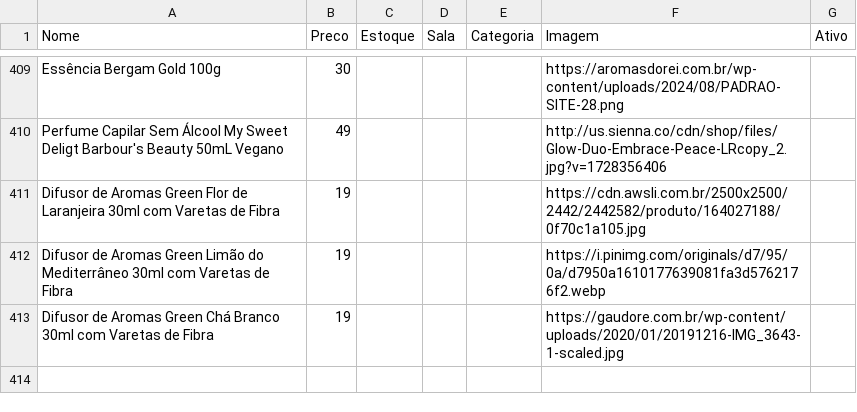
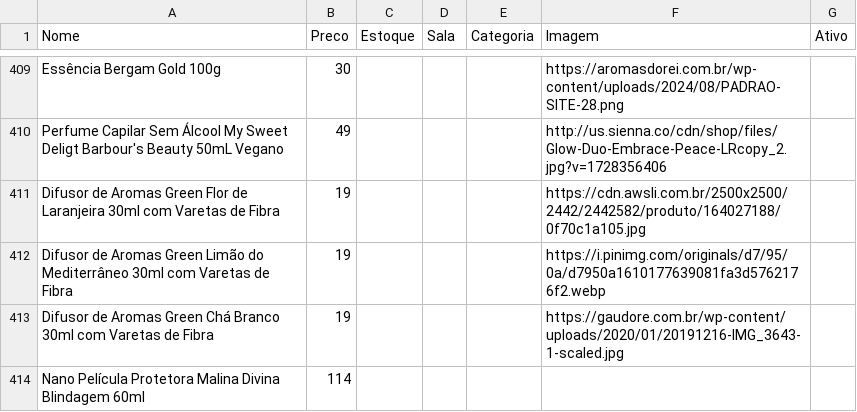
Before and after one commit to lojinhadd/loja, a CSV file: data.csv, drawn as a sheet; only a part is shown, gaps mark what is left out; the diff names each change by its address in the sheet, - before the commit and + after, or states it on an @@ line.

Commit message:
Auto-sync: planilha atualizada

```diff
--- a/data.csv
+++ b/data.csv
+row 414: Nano Película Protetora Malina Divina Blindagem 60ml | 114
```
